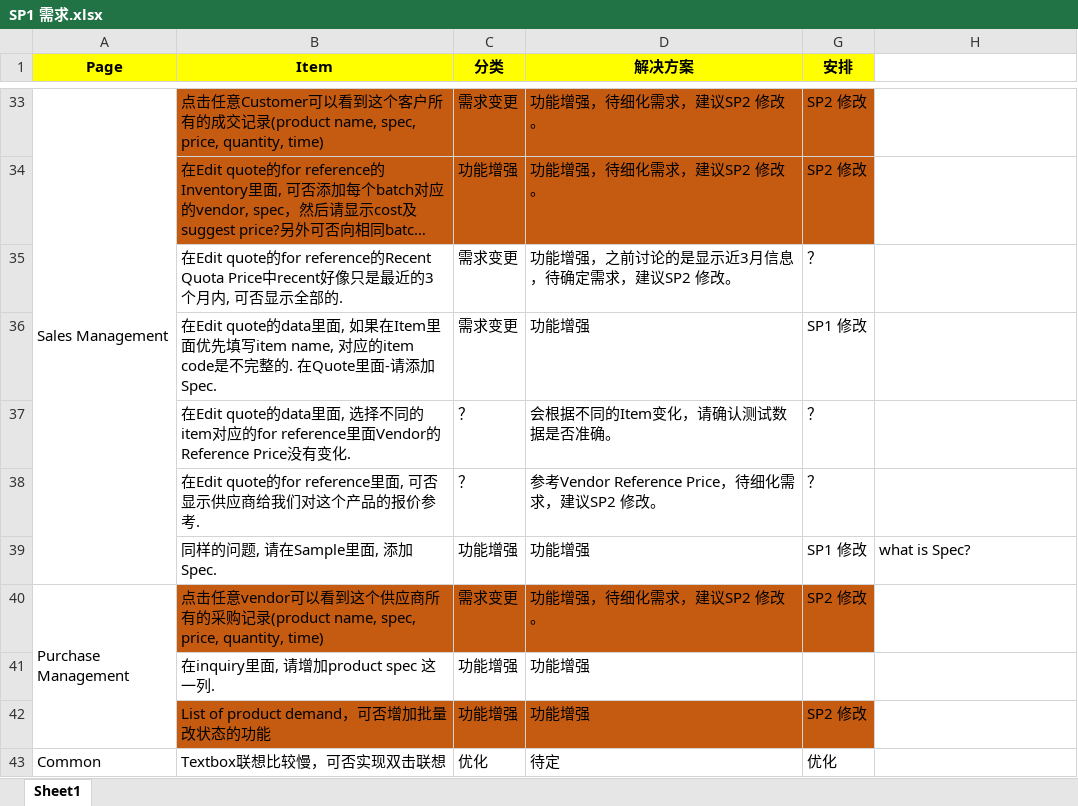
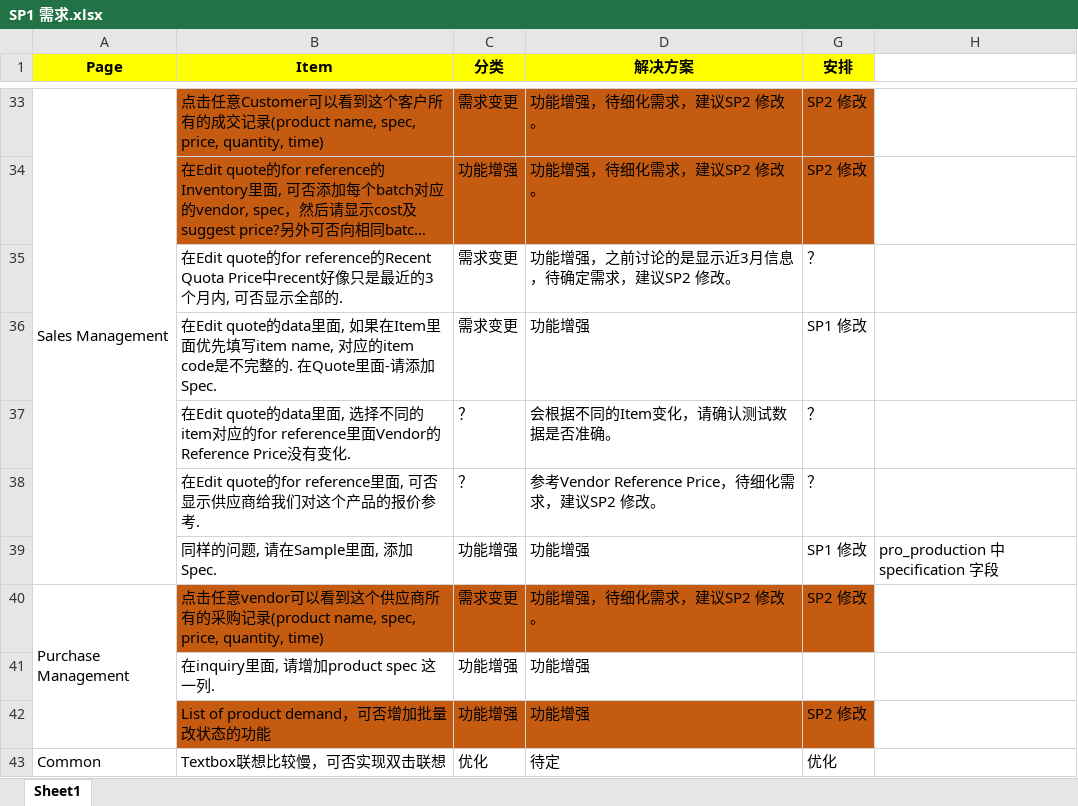
Before and after one commit to IMSTang/IMS, an Excel workbook: doc/SP1 需求.xlsx, sheet Sheet1, drawn as a sheet; only a part is shown, gaps mark what is left out; long unchanged cells end in …; values as stored, in another font and other column widths than the file's, no borders; the diff names each change by its address in the sheet, - before the commit and + after, or states it on an @@ line.

```diff
--- a/doc/SP1 需求.xlsx (sheet Sheet1)
+++ b/doc/SP1 需求.xlsx (sheet Sheet1)
-H39: what is Spec?
+H39: pro_production 中specification 字段
```
